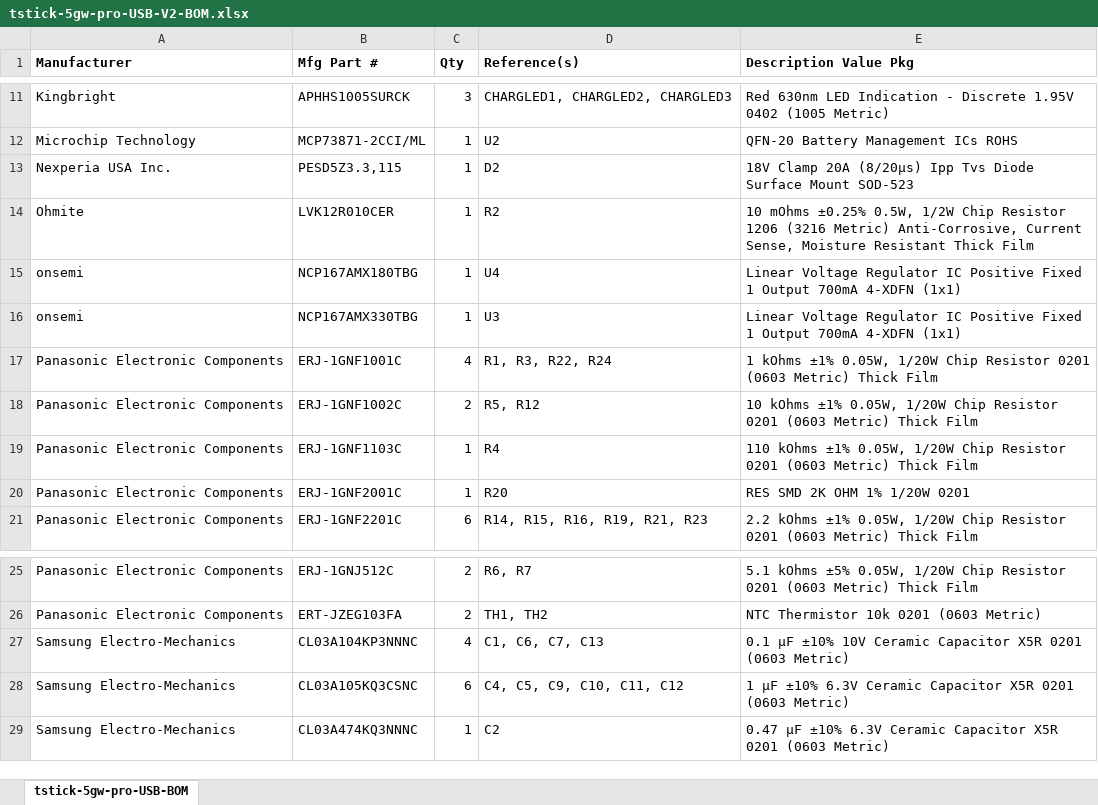
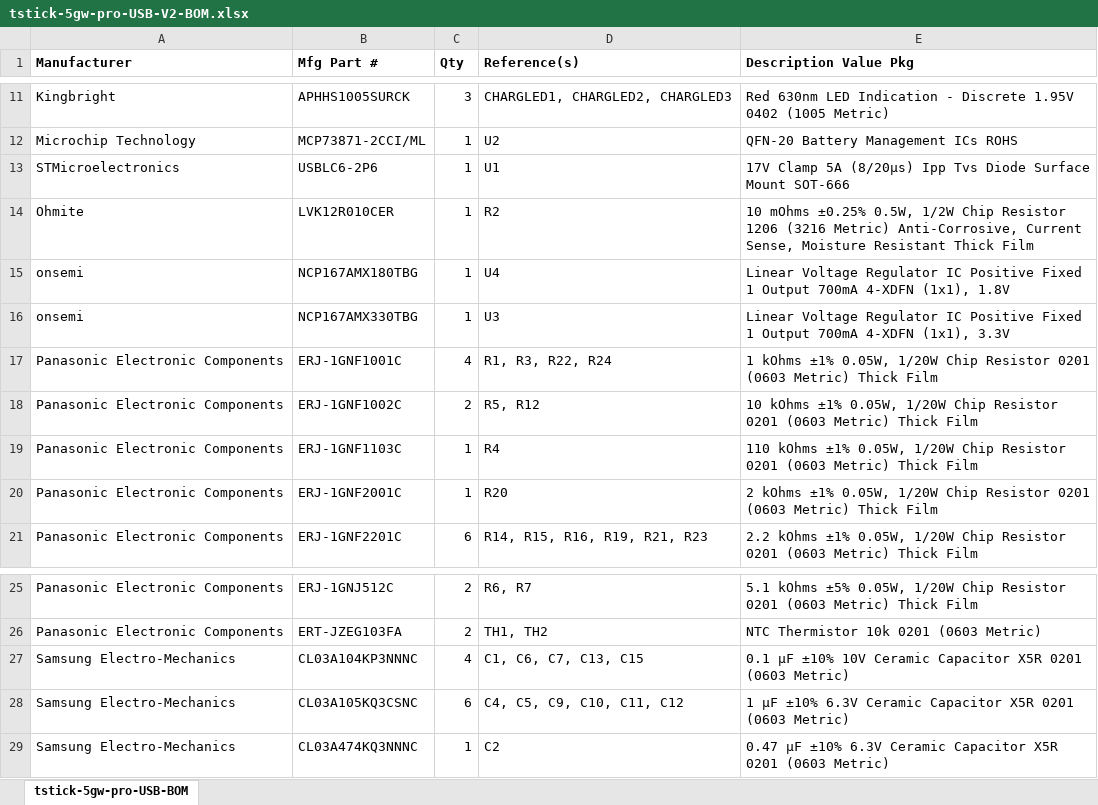
Before and after one commit to IDMIL/T-Stick, an Excel workbook: hardware/PCB/tstick-5gw-pro-USB-V2-pcb/tstick-5gw-pro-USB-V2-BOM.xlsx, sheet tstick-5gw-pro-USB-BOM, drawn as a sheet; only a part is shown, gaps mark what is left out; values as stored, in another font and other column widths than the file's, no borders; removed rows and columns are numbered as before the commit, all else as after; the diff names each change by its address in the sheet, - before the commit and + after, or states it on an @@ line.

```diff
--- a/hardware/PCB/tstick-5gw-pro-USB-V2-pcb/tstick-5gw-pro-USB-V2-BOM.xlsx (sheet tstick-5gw-pro-USB-BOM)
+++ b/hardware/PCB/tstick-5gw-pro-USB-V2-pcb/tstick-5gw-pro-USB-V2-BOM.xlsx (sheet tstick-5gw-pro-USB-BOM)
-row 13: Nexperia USA Inc. | PESD5Z3.3,115 | 1 | D2 | 18V Clamp 20A (8/20µs) Ipp Tvs Diode Surface Mount SOD-523
+row 13: STMicroelectronics | USBLC6-2P6 | 1 | U1 | 17V Clamp 5A (8/20µs) Ipp Tvs Diode Surface Mount SOT-666
-E15 (Description Value Pkg): …700mA 4-XDFN (1x1)
+E15 (Description Value Pkg): …700mA 4-XDFN (1x1), 1.8V
-E16 (Description Value Pkg): …700mA 4-XDFN (1x1)
+E16 (Description Value Pkg): …700mA 4-XDFN (1x1), 3.3V
-E20 (Description Value Pkg): RES SMD 2K OHM 1% 1/20W 0201
+E20 (Description Value Pkg): 2 kOhms ±1% 0.05W, 1/20W Chip Resistor 0201 (0603 Metric) Thick Film
-D27 (Reference(s)): C1, C6, C7, C13
+D27 (Reference(s)): C1, C6, C7, C13, C15
```
Also changed, not shown: 17 other files.
